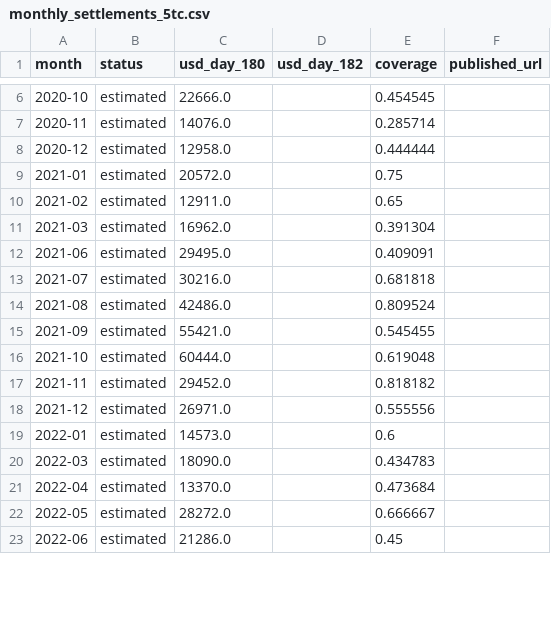
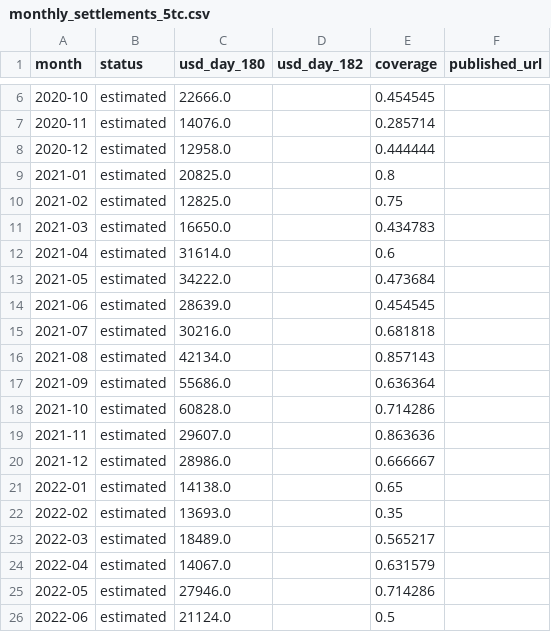
Before and after one commit to nathancouturier/ffa-basis-hedging-study, a CSV file: data/downloads/monthly_settlements_5tc.csv, drawn as a sheet; only a part is shown, gaps mark what is left out; the diff covers the shown part only.

```diff
--- a/data/downloads/monthly_settlements_5tc.csv
+++ b/data/downloads/monthly_settlements_5tc.csv
@@ -8,16 +8,19 @@ month,status,usd_day_180,usd_day_182,coverage,published_url
 2020-12,estimated,12958.0,,0.444444,
-2021-01,estimated,20572.0,,0.75,
-2021-02,estimated,12911.0,,0.65,
-2021-03,estimated,16962.0,,0.391304,
-2021-06,estimated,29495.0,,0.409091,
+2021-01,estimated,20825.0,,0.8,
+2021-02,estimated,12825.0,,0.75,
+2021-03,estimated,16650.0,,0.434783,
+2021-04,estimated,31614.0,,0.6,
+2021-05,estimated,34222.0,,0.473684,
+2021-06,estimated,28639.0,,0.454545,
 2021-07,estimated,30216.0,,0.681818,
-2021-08,estimated,42486.0,,0.809524,
-2021-09,estimated,55421.0,,0.545455,
-2021-10,estimated,60444.0,,0.619048,
-2021-11,estimated,29452.0,,0.818182,
-2021-12,estimated,26971.0,,0.555556,
-2022-01,estimated,14573.0,,0.6,
-2022-03,estimated,18090.0,,0.434783,
-2022-04,estimated,13370.0,,0.473684,
-2022-05,estimated,28272.0,,0.666667,
-2022-06,estimated,21286.0,,0.45,
+2021-08,estimated,42134.0,,0.857143,
+2021-09,estimated,55686.0,,0.636364,
+2021-10,estimated,60828.0,,0.714286,
+2021-11,estimated,29607.0,,0.863636,
+2021-12,estimated,28986.0,,0.666667,
+2022-01,estimated,14138.0,,0.65,
+2022-02,estimated,13693.0,,0.35,
+2022-03,estimated,18489.0,,0.565217,
+2022-04,estimated,14067.0,,0.631579,
+2022-05,estimated,27946.0,,0.714286,
+2022-06,estimated,21124.0,,0.5,
```
Also changed, not shown: 4 edited cells elsewhere in this file, data/downloads/hedge_effectiveness.csv, data/downloads/hedge_outcomes.csv, 15 other files.
